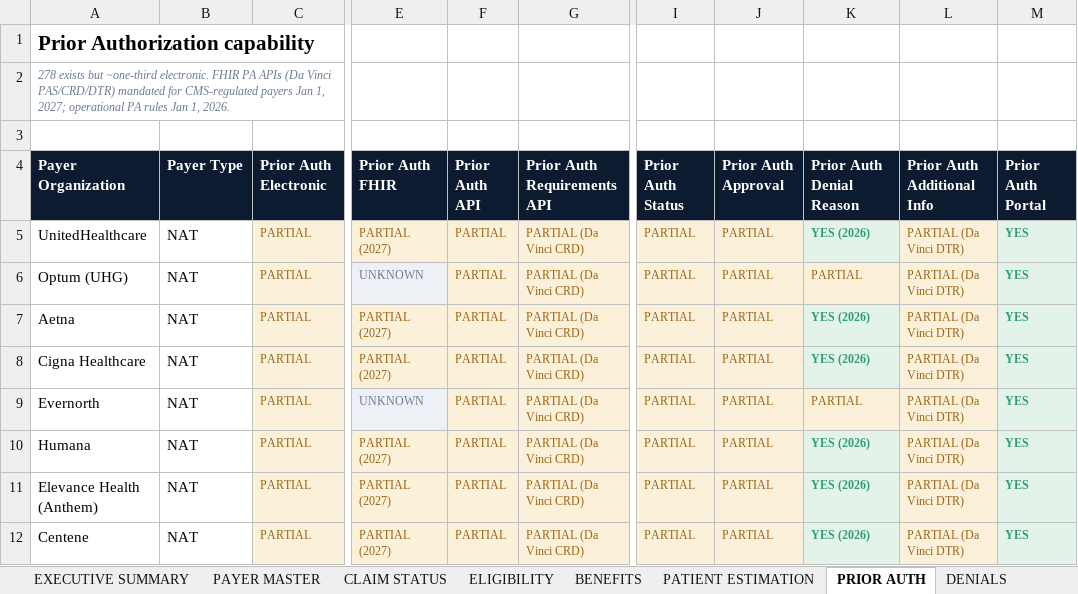
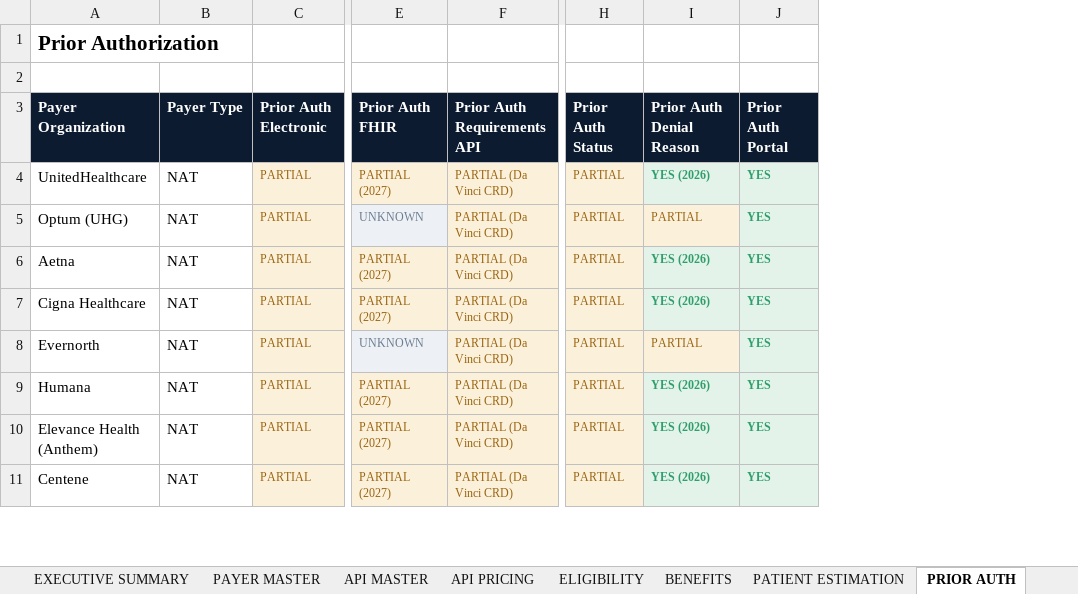
Before and after one commit to kishore9490/Kishore-Mohankumar, an Excel workbook: research/AI_Revenue_Recovery_OS_US_Payer_API_Database.xlsx, sheet PRIOR AUTH, drawn as a sheet; only a part is shown, gaps mark what is left out; values as stored, in another font and other column widths than the file's, no borders; removed rows and columns are numbered as before the commit, all else as after; rows hold the shown columns only; the diff names each change by its address in the sheet, - before the commit and + after, or states it on an @@ line.

```diff
--- a/research/AI_Revenue_Recovery_OS_US_Payer_API_Database.xlsx (sheet PRIOR AUTH)
+++ b/research/AI_Revenue_Recovery_OS_US_Payer_API_Database.xlsx (sheet PRIOR AUTH)
+sheet tab: API MASTER
+sheet tab: API PRICING
-column F (Prior Auth API), rows 5-12: all PARTIAL
-column J (Prior Auth Approval), rows 5-12: all PARTIAL
-column L (Prior Auth Additional Info), rows 5-12: all PARTIAL (Da Vinci DTR)
-A1 (Payer Organization): Prior Authorization capability
+A1 (Payer Organization): Prior Authorization
-row 2: 278 exists but ~one-third electronic. FHIR PA APIs (Da Vinci PAS/CRD/DTR) mandated for CMS-regulated payers Jan 1, 2027; operational PA rules Jan 1, 2026.
```
Also changed, not shown: sheet PAYER MASTER, sheet FHIR, sheet SOURCES, sheet EXECUTIVE SUMMARY, sheet PAYER GUIDELINES, sheet RESEARCH GAPS, 8 more sheets, other sheet tabs, 10 other files.
